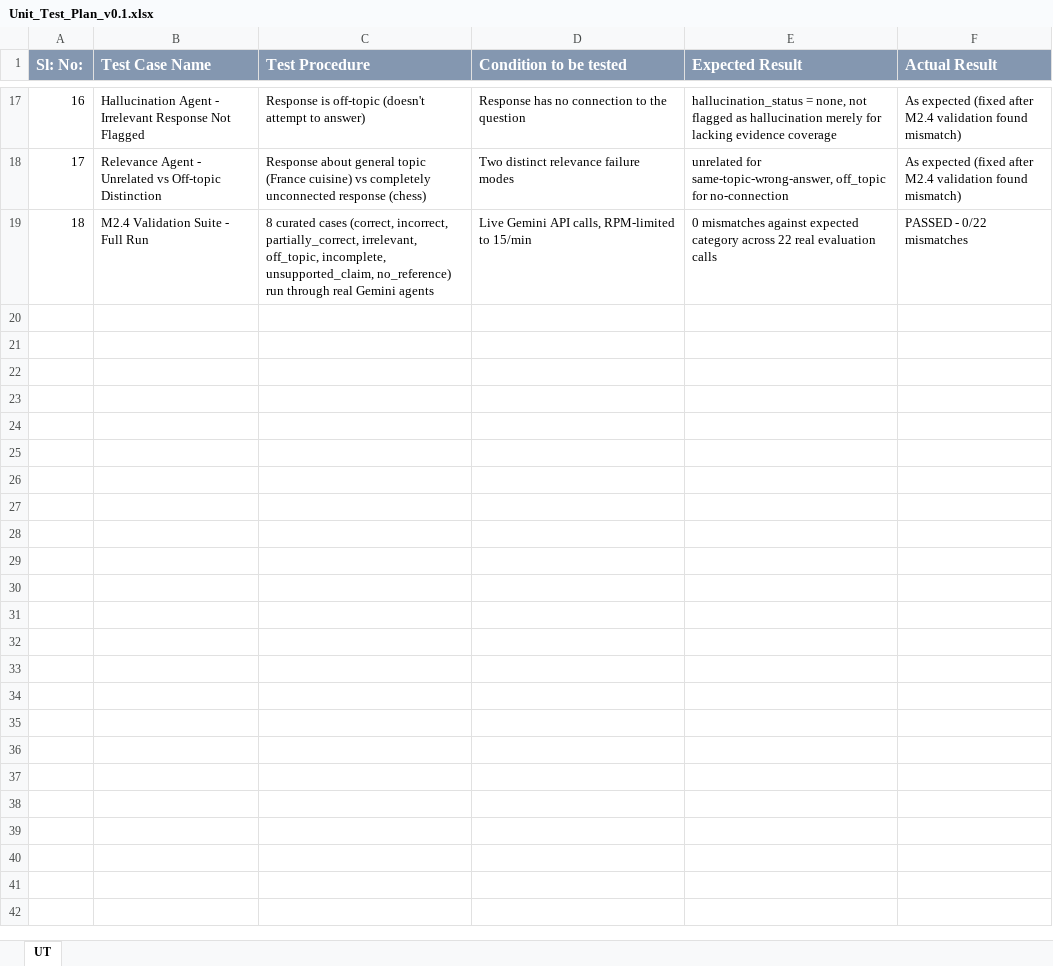
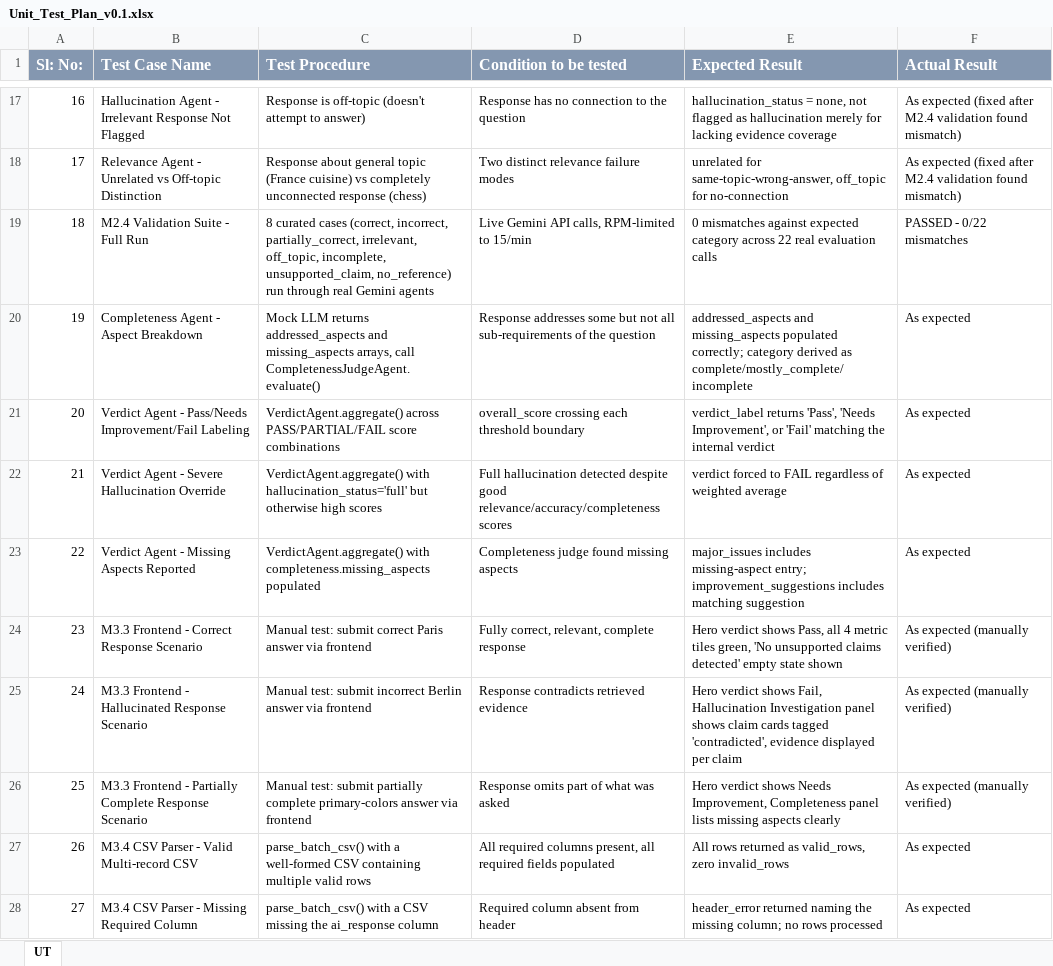
Before and after one commit to CoderGyanaa/ai-response-validation-system, an Excel workbook: docs/agile/Unit_Test_Plan_v0.1.xlsx, sheet UT, drawn as a sheet; only a part is shown, gaps mark what is left out; values as stored, in another font and other column widths than the file's, no borders; the diff covers the shown part only; the diff names each change by its address in the sheet, - before the commit and + after, or states it on an @@ line.

```diff
--- a/docs/agile/Unit_Test_Plan_v0.1.xlsx (sheet UT)
+++ b/docs/agile/Unit_Test_Plan_v0.1.xlsx (sheet UT)
+row 20: 19 | Completeness Agent - Aspect Breakdown | Mock LLM returns addressed_aspects and missing_aspects arrays, call CompletenessJudgeAgent.evaluate() | Response addresses some but not all sub-requirements of the question | addressed_aspects and missing_aspects populated correctly; category derived as complete/mostly_complete/incomplete | As expected
+row 21: 20 | Verdict Agent - Pass/Needs Improvement/Fail Labeling | VerdictAgent.aggregate() across PASS/PARTIAL/FAIL score combinations | overall_score crossing each threshold boundary | verdict_label returns 'Pass', 'Needs Improvement', or 'Fail' matching the internal verdict | As expected
+row 22: 21 | Verdict Agent - Severe Hallucination Override | VerdictAgent.aggregate() with hallucination_status='full' but otherwise high scores | Full hallucination detected despite good relevance/accuracy/completeness scores | verdict forced to FAIL regardless of weighted average | As expected
+row 23: 22 | Verdict Agent - Missing Aspects Reported | VerdictAgent.aggregate() with completeness.missing_aspects populated | Completeness judge found missing aspects | major_issues includes missing-aspect entry; improvement_suggestions includes matching suggestion | As expected
+row 24: 23 | M3.3 Frontend - Correct Response Scenario | Manual test: submit correct Paris answer via frontend | Fully correct, relevant, complete response | Hero verdict shows Pass, all 4 metric tiles green, 'No unsupported claims detected' empty state shown | As expected (manually verified)
+row 25: 24 | M3.3 Frontend - Hallucinated Response Scenario | Manual test: submit incorrect Berlin answer via frontend | Response contradicts retrieved evidence | Hero verdict shows Fail, Hallucination Investigation panel shows claim cards tagged 'contradicted', evidence displayed per claim | As expected (manually verified)
+row 26: 25 | M3.3 Frontend - Partially Complete Response Scenario | Manual test: submit partially complete primary-colors answer via frontend | Response omits part of what was asked | Hero verdict shows Needs Improvement, Completeness panel lists missing aspects clearly | As expected (manually verified)
+row 27: 26 | M3.4 CSV Parser - Valid Multi-record CSV | parse_batch_csv() with a well-formed CSV containing multiple valid rows | All required columns present, all required fields populated | All rows returned as valid_rows, zero invalid_rows | As expected
+row 28: 27 | M3.4 CSV Parser - Missing Required Column | parse_batch_csv() with a CSV missing the ai_response column | Required column absent from header | header_error returned naming the missing column; no rows processed | As expected
```
Also changed, not shown: 9 added rows elsewhere in this sheet, docs/agile/Defect_Tracker Template_v0.1.xlsx, 16 other files.
